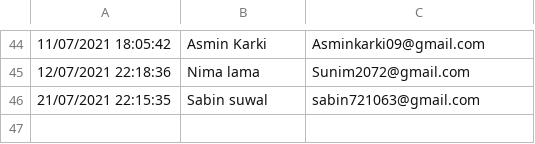
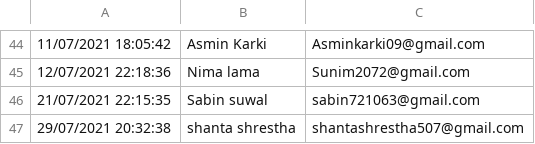
Before and after one commit to LaxmanMaharjan/ipo-notifier, a CSV file: Receivers.csv, drawn as a sheet; only a part is shown, gaps mark what is left out; the diff names each change by its address in the sheet, - before the commit and + after, or states it on an @@ line.

Commit message:
Update Receivers.csv

```diff
--- a/Receivers.csv
+++ b/Receivers.csv
+row 47: 29/07/2021 20:32:38 | shanta shrestha | shantashrestha507@gmail.com
```
